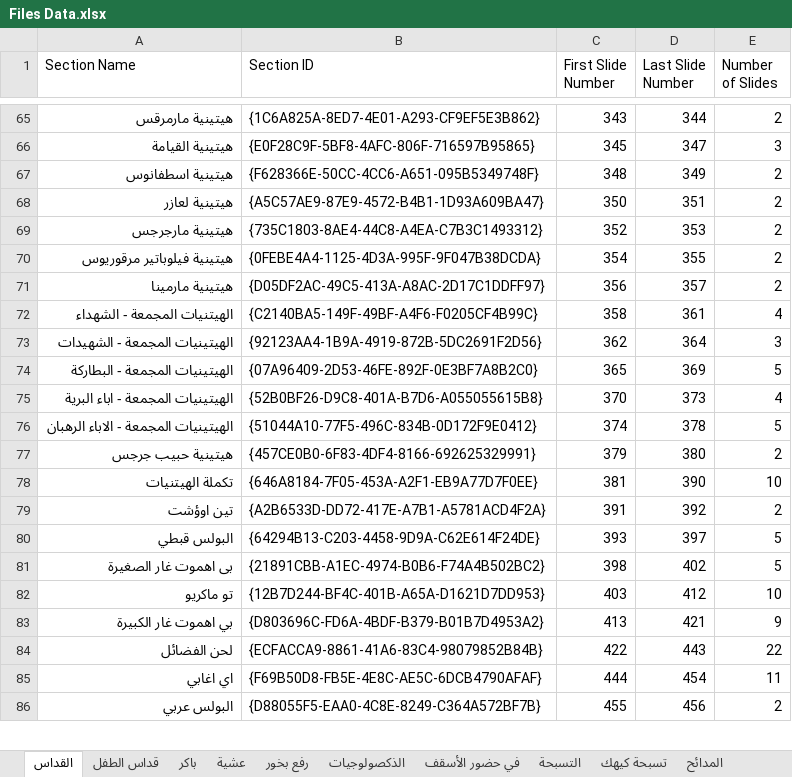
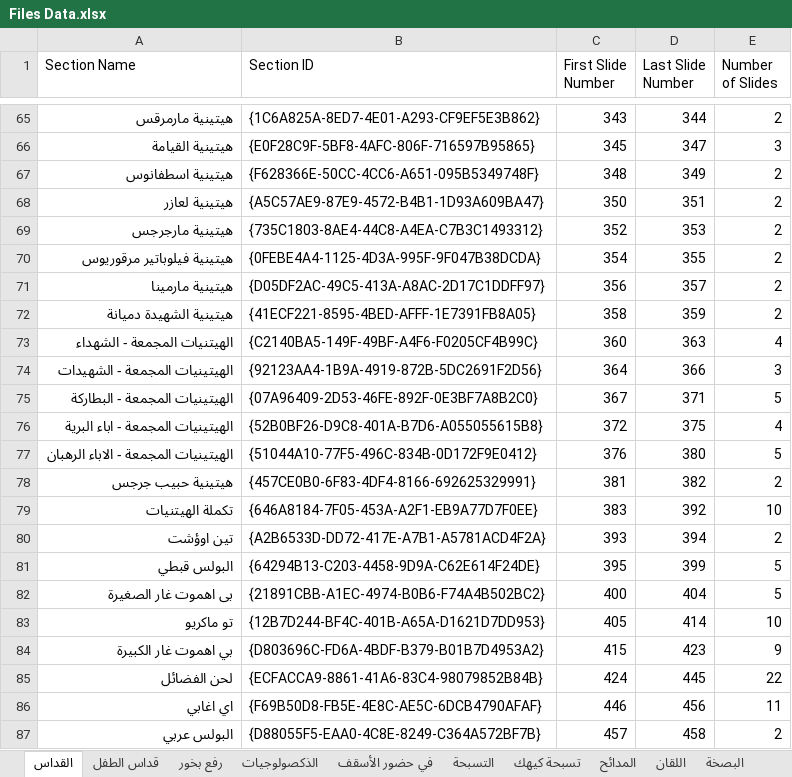
Before and after one commit to johnwassfy/St.Mary-Maadi-Liturgies, an Excel workbook: Files Data.xlsx, sheet القداس, drawn as a sheet; only a part is shown, gaps mark what is left out; values as stored, in another font and other column widths than the file's, no borders; addresses are those after the commit; the diff covers the shown part only; the diff names each change by its address in the sheet, - before the commit and + after, or states it on an @@ line.

```diff
--- a/Files Data.xlsx (sheet القداس)
+++ b/Files Data.xlsx (sheet القداس)
-sheet tab: باكر
-sheet tab: عشية
+sheet tab: اللقان
+sheet tab: البصخة
+row 72: هيتينية الشهيدة دميانة | {41ECF221-8595-4BED-AFFF-1E7391FB8A05} | 358 | 359 | 2
-C73 (First Slide Number): 358
+C73 (First Slide Number): 360
-D73 (Last Slide Number): 361
+D73 (Last Slide Number): 363
-C74 (First Slide Number): 362
+C74 (First Slide Number): 364
-D74 (Last Slide Number): 364
+D74 (Last Slide Number): 366
-C75 (First Slide Number): 365
+C75 (First Slide Number): 367
-D75 (Last Slide Number): 369
+D75 (Last Slide Number): 371
-C76 (First Slide Number): 370
+C76 (First Slide Number): 372
-D76 (Last Slide Number): 373
+D76 (Last Slide Number): 375
-C77 (First Slide Number): 374
+C77 (First Slide Number): 376
-D77 (Last Slide Number): 378
+D77 (Last Slide Number): 380
-C78 (First Slide Number): 379
+C78 (First Slide Number): 381
-D78 (Last Slide Number): 380
+D78 (Last Slide Number): 382
-C79 (First Slide Number): 381
+C79 (First Slide Number): 383
-D79 (Last Slide Number): 390
+D79 (Last Slide Number): 392
-C80 (First Slide Number): 391
+C80 (First Slide Number): 393
-D80 (Last Slide Number): 392
+D80 (Last Slide Number): 394
-C81 (First Slide Number): 393
+C81 (First Slide Number): 395
-D81 (Last Slide Number): 397
+D81 (Last Slide Number): 399
-C82 (First Slide Number): 398
+C82 (First Slide Number): 400
-D82 (Last Slide Number): 402
+D82 (Last Slide Number): 404
-C83 (First Slide Number): 403
+C83 (First Slide Number): 405
-D83 (Last Slide Number): 412
+D83 (Last Slide Number): 414
-C84 (First Slide Number): 413
+C84 (First Slide Number): 415
-D84 (Last Slide Number): 421
+D84 (Last Slide Number): 423
-C85 (First Slide Number): 422
+C85 (First Slide Number): 424
-D85 (Last Slide Number): 443
+D85 (Last Slide Number): 445
-C86 (First Slide Number): 444
+C86 (First Slide Number): 446
-D86 (Last Slide Number): 454
+D86 (Last Slide Number): 456
-C87 (First Slide Number): 455
+C87 (First Slide Number): 457
-D87 (Last Slide Number): 456
+D87 (Last Slide Number): 458
```
Also changed, not shown: 9 added rows, 2 removed rows and 798 edited cells elsewhere in this sheet, sheet الجمعة العظيمة, sheet خميس العهد, sheet تسبحة كيهك, sheet رفع بخور, sheet التسبحة, sheet المدائح, 1 more sheet, other sheet tabs, Tables.xlsx, 15 other files.
